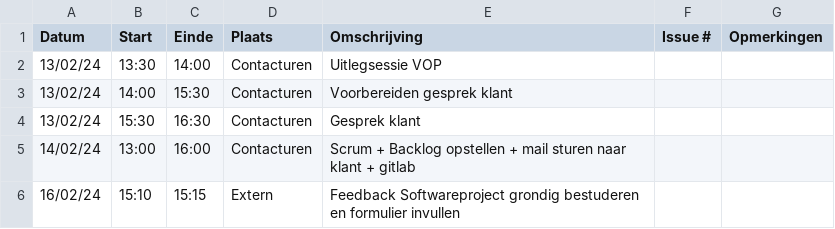
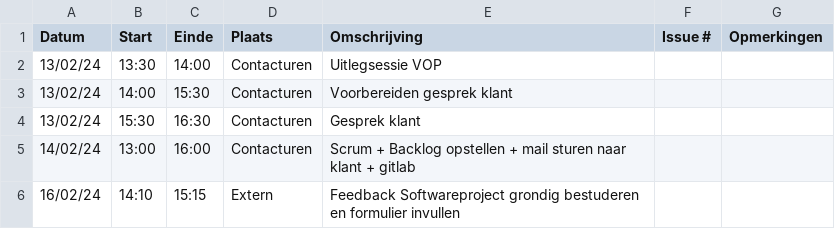
Before and after one commit to wiebe-vandendriessche/furnify, a CSV file: logboeken/Alexandra.Ganseman.csv, drawn as a sheet.

Commit message:
Correctie typefout uur logboek Alexandra

```diff
--- a/logboeken/Alexandra.Ganseman.csv
+++ b/logboeken/Alexandra.Ganseman.csv
@@ -5,2 +5,2 @@ Datum,Start,Einde,Plaats,Omschrijving,Issue #,Opmerkingen
 14/02/24,13:00,16:00,Contacturen,Scrum + Backlog opstellen + mail sturen naar klant + gitlab,,
-16/02/24,15:10,15:15,Extern,Feedback Softwareproject grondig bestuderen en formulier invullen,,
+16/02/24,14:10,15:15,Extern,Feedback Softwareproject grondig bestuderen en formulier invullen,,
```
